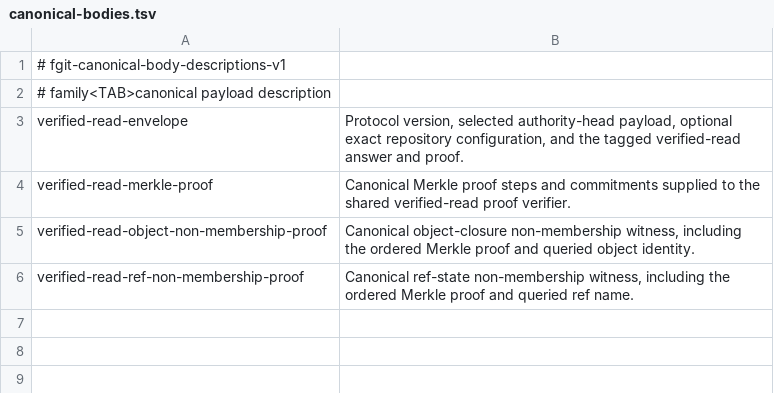
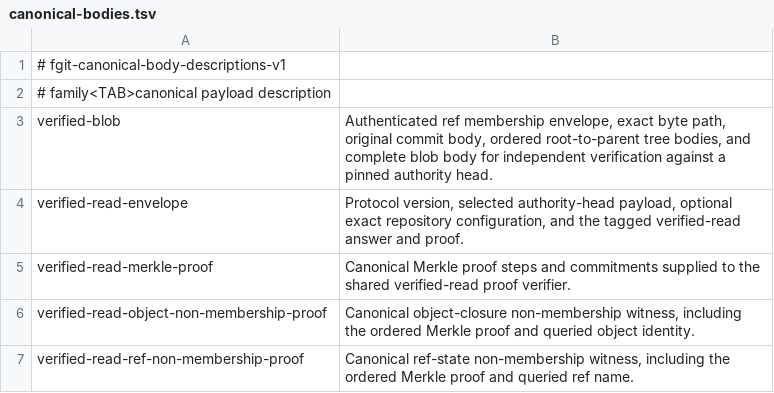
Before and after one commit to Dicklesworthstone/frankengit, a TSV file: crates/fgit-verified-read/canonical-bodies.tsv, drawn as a sheet.

Commit message:
feat(verify): authenticate complete ref-and-path blob proofs
Advance frankengit-root-doctrine-x2mv.4.41 with a runtime-independent
verified-blob v1 codec and verifier. Bind an independently supplied exact
head, ref and raw byte path through the authenticated ref proof and original
Git commit/tree/blob bodies in the selected SHA-1 or SHA-256 domain.

Bound complete frames, aggregate metadata, blob bytes, traversal depth and
tree entries. Preserve existing verified-read profiles; reject incomplete,
ambiguous, substituted and cancelled answers before exposing verified bytes.
Define the canonical protocol and first-party consumer dependency edges.

Validation of staged tree cf166b63078988dacea9459e2e62ae3995552719:
62 native fgit-verified-read tests passed, including 9 new blob tests and
existing canonical wire goldens. The 10,000-entry fixture produces a
500,774-byte frame. Node and CLI adapters are a separate functional increment.

```diff
--- a/crates/fgit-verified-read/canonical-bodies.tsv
+++ b/crates/fgit-verified-read/canonical-bodies.tsv
@@ -2,2 +2,3 @@
 # family<TAB>canonical payload description
+verified-blob	Authenticated ref membership envelope, exact byte path, original commit body, ordered root-to-parent tree bodies, and complete blob body for independent verification against a pinned authority head.
 verified-read-envelope	Protocol version, selected authority-head payload, optional exact repository configuration, and the tagged verified-read answer and proof.
```
Also changed, not shown: 7 other files.
